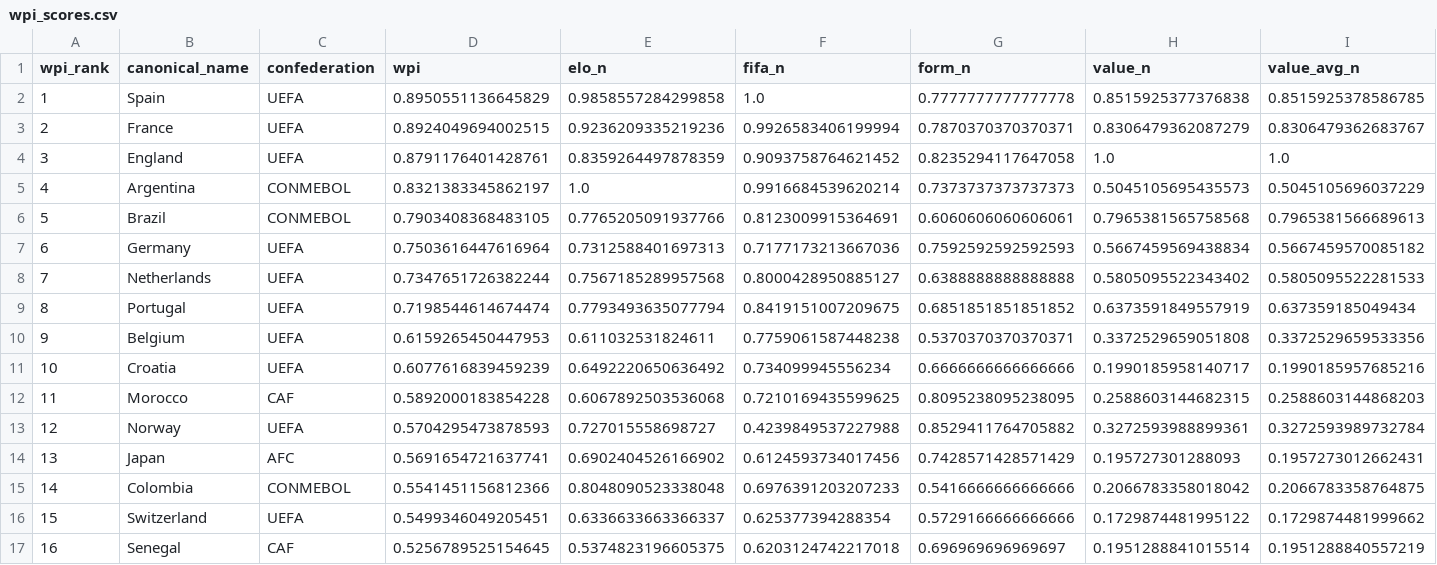
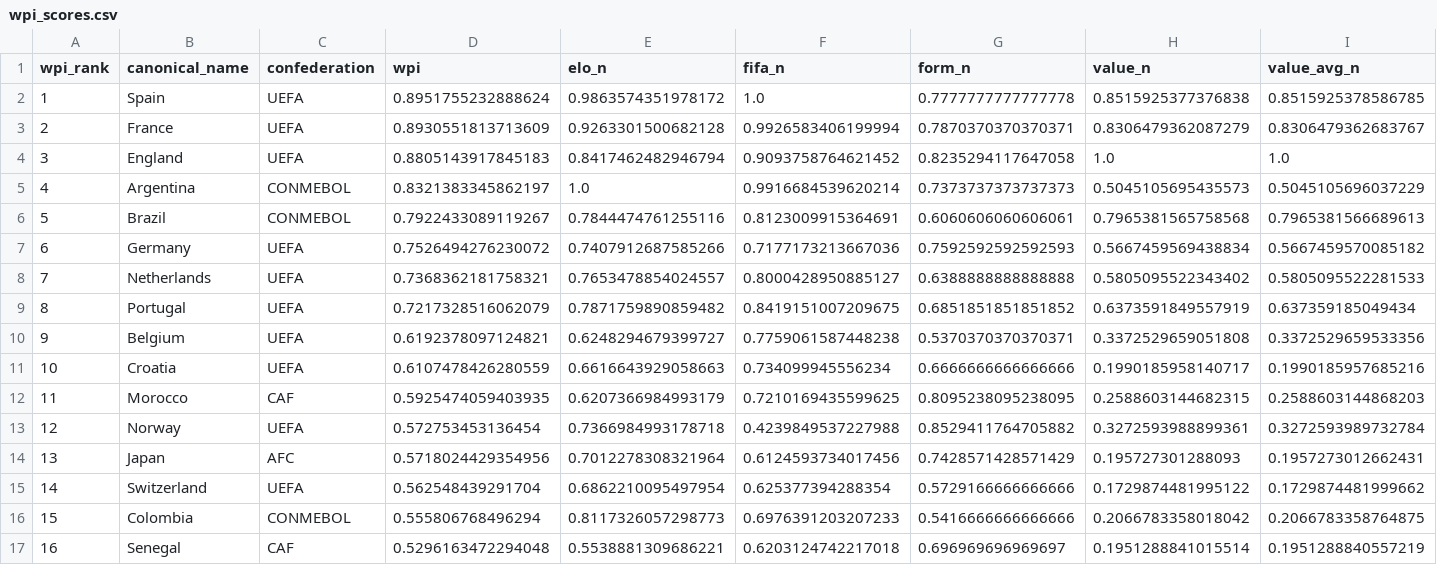
Before and after one commit to jamoji-ai/world-cup-predictor-pro, a CSV file: data/processed/wpi_scores.csv, drawn as a sheet; only a part is shown; removed rows and columns are numbered as before the commit, all else as after; rows hold the shown columns only; the diff covers the shown part only; the diff names each change by its address in the sheet, - before the commit and + after, or states it on an @@ line.

```diff
--- a/data/processed/wpi_scores.csv
+++ b/data/processed/wpi_scores.csv
-D2 (wpi): 0.8950551136645829
+D2 (wpi): 0.8951755232888624
-E2 (elo_n): 0.9858557284299858
+E2 (elo_n): 0.9863574351978172
-D3 (wpi): 0.8924049694002515
+D3 (wpi): 0.8930551813713609
-E3 (elo_n): 0.9236209335219236
+E3 (elo_n): 0.9263301500682128
-D4 (wpi): 0.8791176401428761
+D4 (wpi): 0.8805143917845183
-E4 (elo_n): 0.8359264497878359
+E4 (elo_n): 0.8417462482946794
-D6 (wpi): 0.7903408368483105
+D6 (wpi): 0.7922433089119267
-E6 (elo_n): 0.7765205091937766
+E6 (elo_n): 0.7844474761255116
-D7 (wpi): 0.7503616447616964
+D7 (wpi): 0.7526494276230072
-E7 (elo_n): 0.7312588401697313
+E7 (elo_n): 0.7407912687585266
-D8 (wpi): 0.7347651726382244
+D8 (wpi): 0.7368362181758321
-E8 (elo_n): 0.7567185289957568
+E8 (elo_n): 0.7653478854024557
-D9 (wpi): 0.7198544614674474
+D9 (wpi): 0.7217328516062079
-E9 (elo_n): 0.7793493635077794
+E9 (elo_n): 0.7871759890859482
-D10 (wpi): 0.6159265450447953
+D10 (wpi): 0.6192378097124821
-E10 (elo_n): 0.611032531824611
+E10 (elo_n): 0.6248294679399727
-D11 (wpi): 0.6077616839459239
+D11 (wpi): 0.6107478426280559
-E11 (elo_n): 0.6492220650636492
+E11 (elo_n): 0.6616643929058663
-D12 (wpi): 0.5892000183854228
+D12 (wpi): 0.5925474059403935
-E12 (elo_n): 0.6067892503536068
+E12 (elo_n): 0.6207366984993179
-D13 (wpi): 0.5704295473878593
+D13 (wpi): 0.572753453136454
-E13 (elo_n): 0.727015558698727
+E13 (elo_n): 0.7366984993178718
-D14 (wpi): 0.5691654721637741
+D14 (wpi): 0.5718024429354956
-E14 (elo_n): 0.6902404526166902
+E14 (elo_n): 0.7012278308321964
-row 15: 14 | Colombia | CONMEBOL | 0.5541451156812366 | 0.8048090523338048 | 0.6976391203207233 | 0.5416666666666666 | 0.2066783358018042 | 0.2066783358764875
-A15 (wpi_rank): 15
+A15 (wpi_rank): 14
-D15 (wpi): 0.5499346049205451
+D15 (wpi): 0.562548439291704
-E15 (elo_n): 0.6336633663366337
+E15 (elo_n): 0.6862210095497954
+row 16: 15 | Colombia | CONMEBOL | 0.555806768496294 | 0.8117326057298773 | 0.6976391203207233 | 0.5416666666666666 | 0.2066783358018042 | 0.2066783358764875
-D17 (wpi): 0.5256789525154645
+D17 (wpi): 0.5296163472294048
-E17 (elo_n): 0.5374823196605375
+E17 (elo_n): 0.5538881309686221
```
Also changed, not shown: 2 added rows, 2 removed rows and 79 edited cells elsewhere in this file, data/processed/teams_master.csv, data/raw/elo_ratings.csv, 3 other files.
